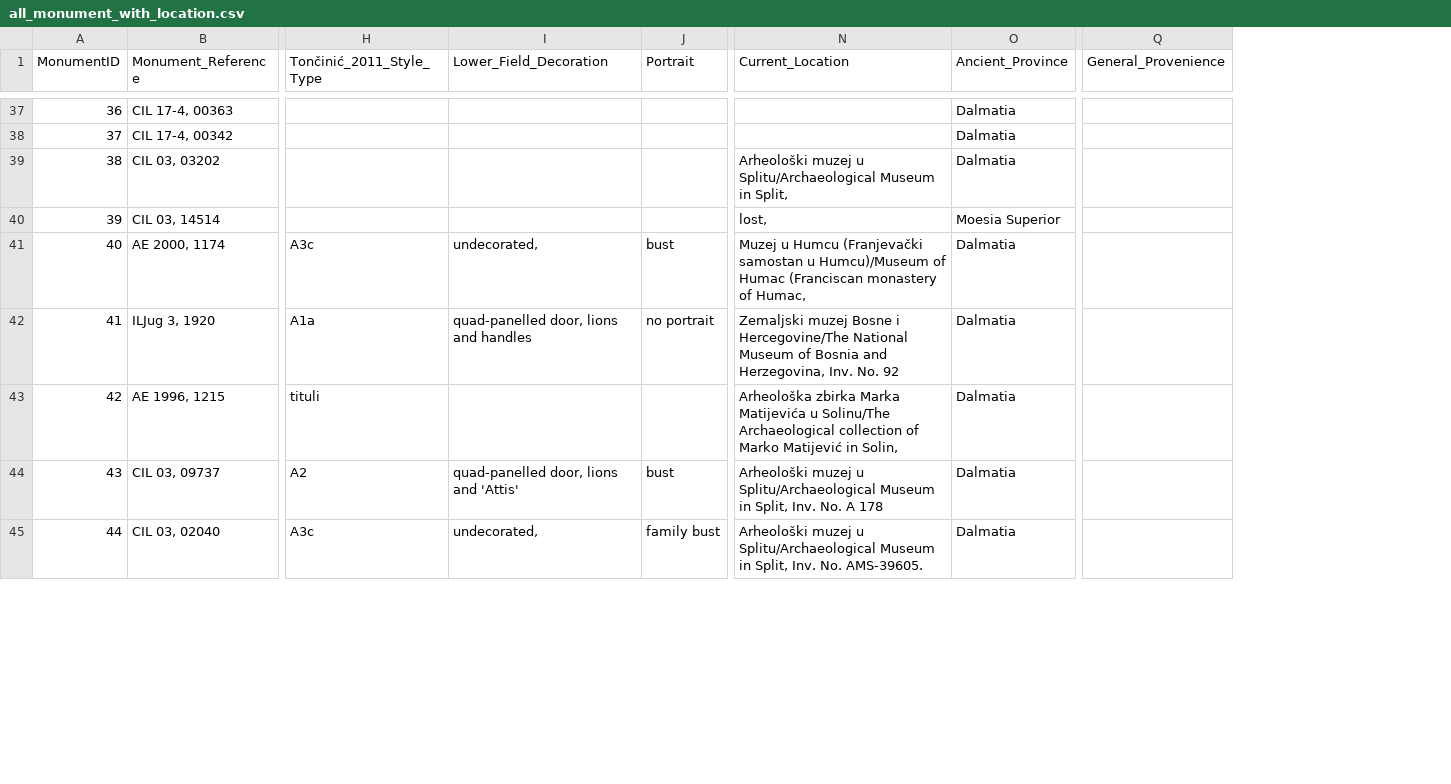
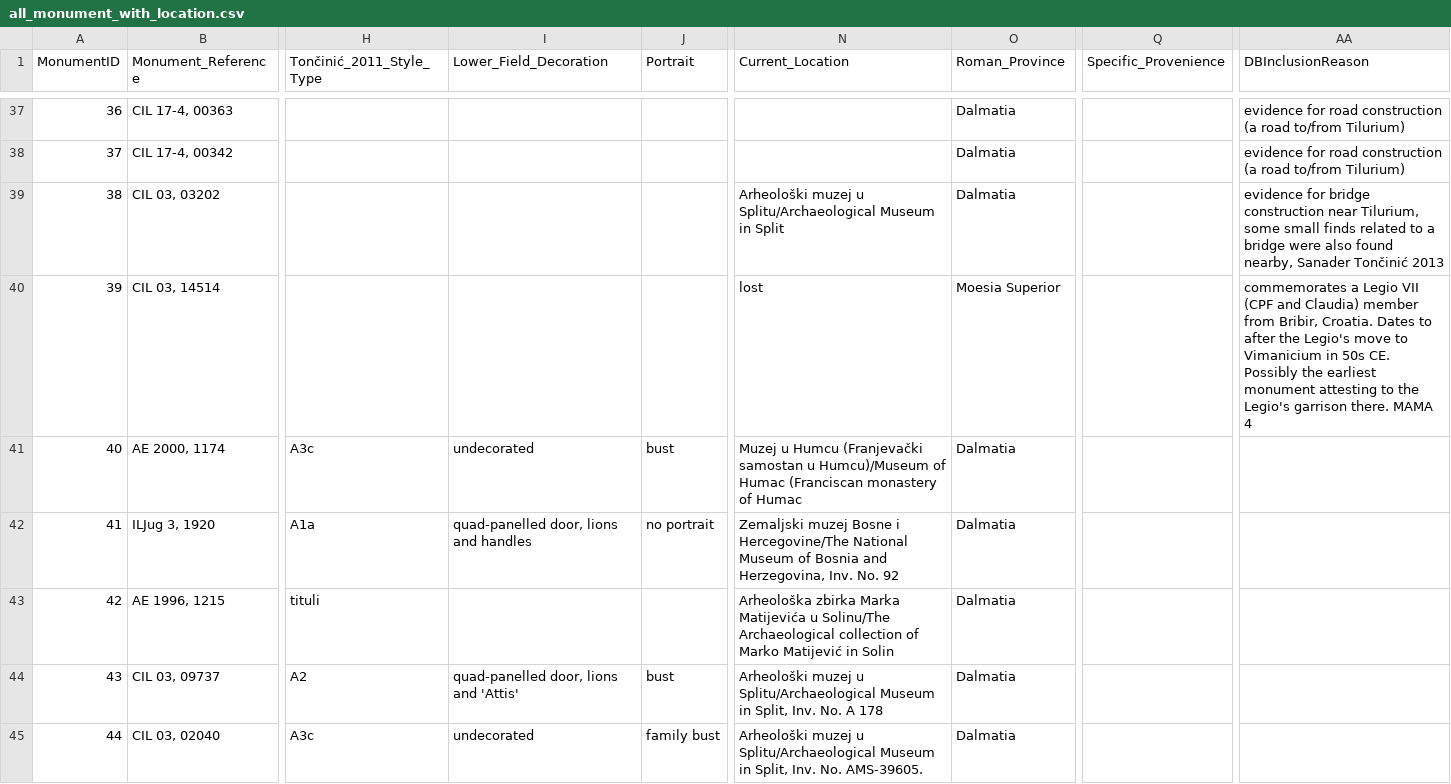
Before and after one commit to EwanSC/BromansCoopey, a CSV file: analysis/all_monument_with_location.csv, drawn as a sheet; only a part is shown, gaps mark what is left out; the diff covers the shown part only; the diff names each change by its address in the sheet, - before the commit and + after, or states it on an @@ line.

Commit message:
finished analysis_dictionary

```diff
--- a/analysis/all_monument_with_location.csv
+++ b/analysis/all_monument_with_location.csv
+column AA (DBInclusionReason), rows 37-40: evidence for road construction (a road to/from Tilurium) | evidence for road construction (a road to/from Tilurium) | evidence for bridge construction near Tilurium, some small finds related to a bridge were also found nearby, Sanader Tončinić 2013 | commemorates a Legio VII (CPF and Claudia) member from Bribir, Croatia. Dates to after the Legio's move to Vimanicium in 50s CE. Possibly the earliest monument attesting to the Legio's garrison there. MAMA 4
-O1: Ancient_Province
+O1: Roman_Province
-Q1: General_Provenience
+Q1: Specific_Provenience
-N39 (Current_Location): …Museum in Split,
+N39 (Current_Location): …Museum in Split
-N40 (Current_Location): lost,
+N40 (Current_Location): lost
-I41 (Lower_Field_Decoration): undecorated,
+I41 (Lower_Field_Decoration): undecorated
-N41 (Current_Location): …monastery of Humac,
+N41 (Current_Location): …monastery of Humac
-N43 (Current_Location): …Matijević in Solin,
+N43 (Current_Location): …Matijević in Solin
-I45 (Lower_Field_Decoration): undecorated,
+I45 (Lower_Field_Decoration): undecorated
```
Also changed, not shown: 81 edited cells elsewhere in this file, data/FindSpot.csv, data/Monument.csv, 8 other files.
